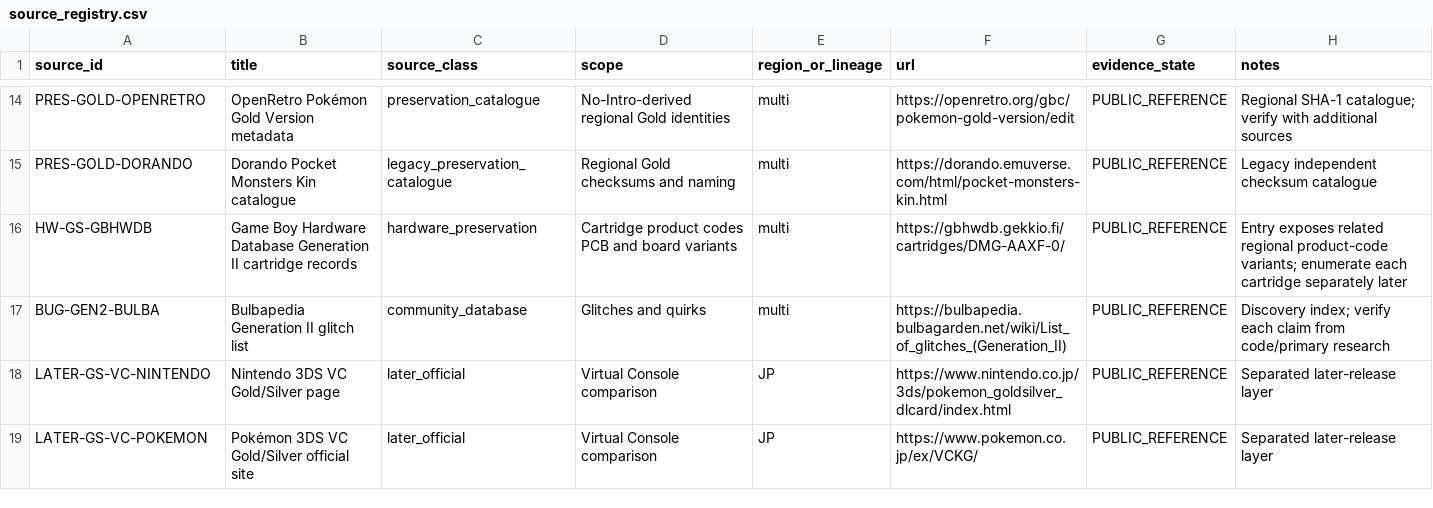
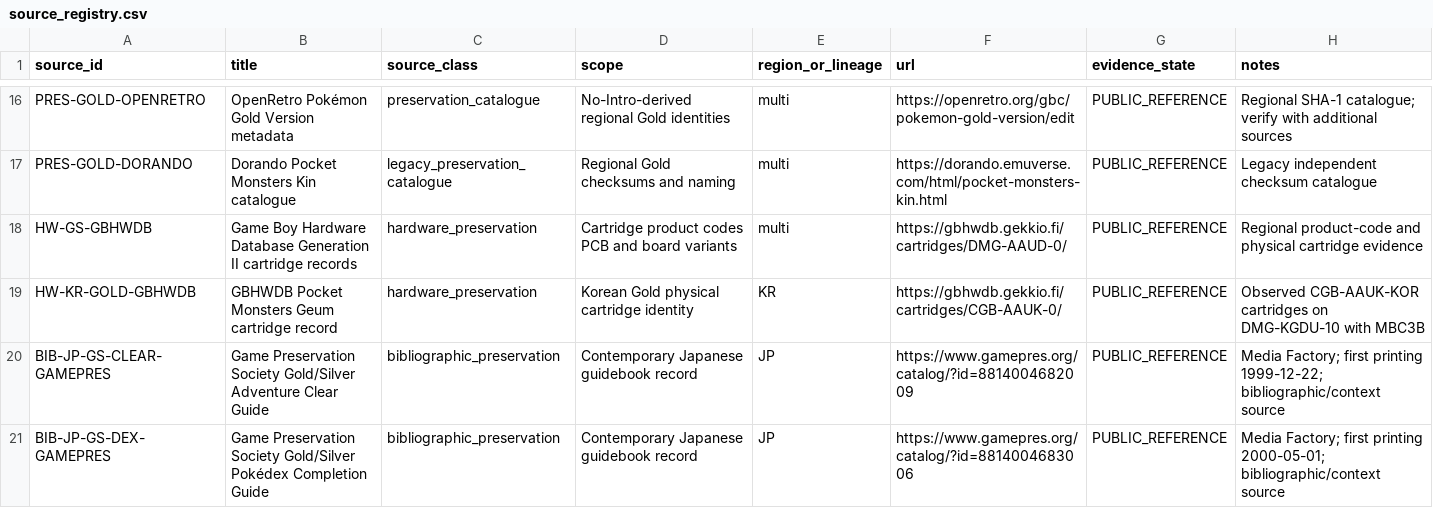
Before and after one commit to SakuraiTsubaki/PocketMonsters-Kin-Disassembly, a CSV file: analysis/source_registry.csv, drawn as a sheet; only a part is shown, gaps mark what is left out; the shorter side is filled out with more unchanged rows; the diff covers the shown part only.

Commit message:
Add official regional, Japanese bibliographic, and Korean press sources for Gold

```diff
--- a/analysis/source_registry.csv
+++ b/analysis/source_registry.csv
@@ -15,2 +17,5 @@ PRES-GOLD-OPENRETRO,OpenRetro Pokémon Gold Version metadata,preservation_catalo
 PRES-GOLD-DORANDO,Dorando Pocket Monsters Kin catalogue,legacy_preservation_catalogue,Regional Gold checksums and naming,multi,https://dorando.emuverse.com/html/pocket-monsters-kin.html,PUBLIC_REFERENCE,"Legacy independent checksum catalogue"
-HW-GS-GBHWDB,Game Boy Hardware Database Generation II cartridge records,hardware_preservation,Cartridge product codes PCB and board variants,multi,https://gbhwdb.gekkio.fi/cartridges/DMG-AAXF-0/,PUBLIC_REFERENCE,"Entry exposes related regional product-code variants; enumerate each cartridge separately later"
+HW-GS-GBHWDB,Game Boy Hardware Database Generation II cartridge records,hardware_preservation,Cartridge product codes PCB and board variants,multi,https://gbhwdb.gekkio.fi/cartridges/DMG-AAUD-0/,PUBLIC_REFERENCE,"Regional product-code and physical cartridge evidence"
+HW-KR-GOLD-GBHWDB,GBHWDB Pocket Monsters Geum cartridge record,hardware_preservation,Korean Gold physical cartridge identity,KR,https://gbhwdb.gekkio.fi/cartridges/CGB-AAUK-0/,PUBLIC_REFERENCE,"Observed CGB-AAUK-KOR cartridges on DMG-KGDU-10 with MBC3B"
+BIB-JP-GS-CLEAR-GAMEPRES,Game Preservation Society Gold/Silver Adventure Clear Guide,bibliographic_preservation,Contemporary Japanese guidebook record,JP,https://www.gamepres.org/catalog/?id=8814004682009,PUBLIC_REFERENCE,"Media Factory; first printing 1999-12-22; bibliographic/context source"
+BIB-JP-GS-DEX-GAMEPRES,Game Preservation Society Gold/Silver Pokédex Completion Guide,bibliographic_preservation,Contemporary Japanese guidebook record,JP,https://www.gamepres.org/catalog/?id=8814004683006,PUBLIC_REFERENCE,"Media Factory; first printing 2000-05-01; bibliographic/context source"
```
Also changed, not shown: 6 added rows elsewhere in this file.
